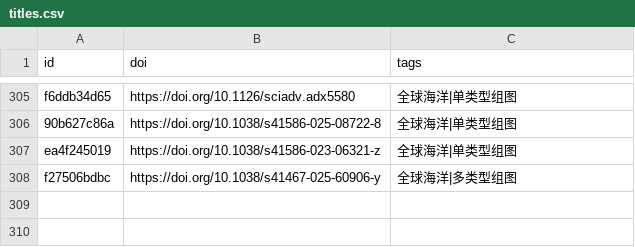
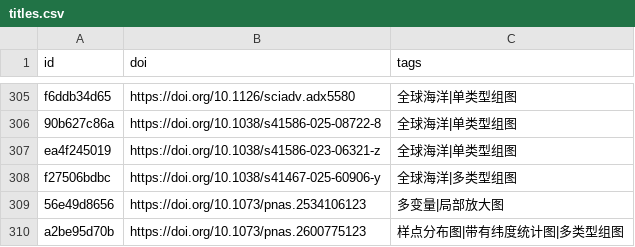
Before and after one commit to zbhgis/GeoSciPlot, a CSV file: meta/titles.csv, drawn as a sheet; only a part is shown, gaps mark what is left out; the diff names each change by its address in the sheet, - before the commit and + after, or states it on an @@ line.

```diff
--- a/meta/titles.csv
+++ b/meta/titles.csv
+row 309: 56e49d8656 | https://doi.org/10.1073/pnas.2534106123 | 多变量|局部放大图
+row 310: a2be95d70b | https://doi.org/10.1073/pnas.2600775123 | 样点分布图|带有纬度统计图|多类型组图
```
Also changed, not shown: 5 other files.
